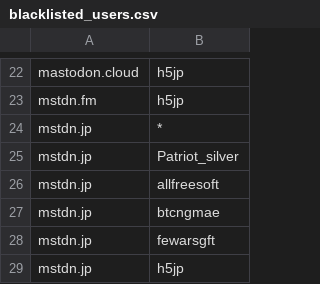
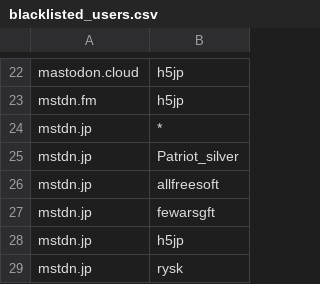
Before and after one commit to foxiepaws/vinayaka, a CSV file: server/blacklisted_users.csv, drawn as a sheet; only a part is shown, gaps mark what is left out; the shorter side is filled out with more unchanged rows.

Commit message:
https://mstdn.jp/@btcngmae dead.

```diff
--- a/server/blacklisted_users.csv
+++ b/server/blacklisted_users.csv
@@ -26,3 +26,2 @@
 "mstdn.jp","allfreesoft"
-"mstdn.jp","btcngmae"
 "mstdn.jp","fewarsgft"
```
